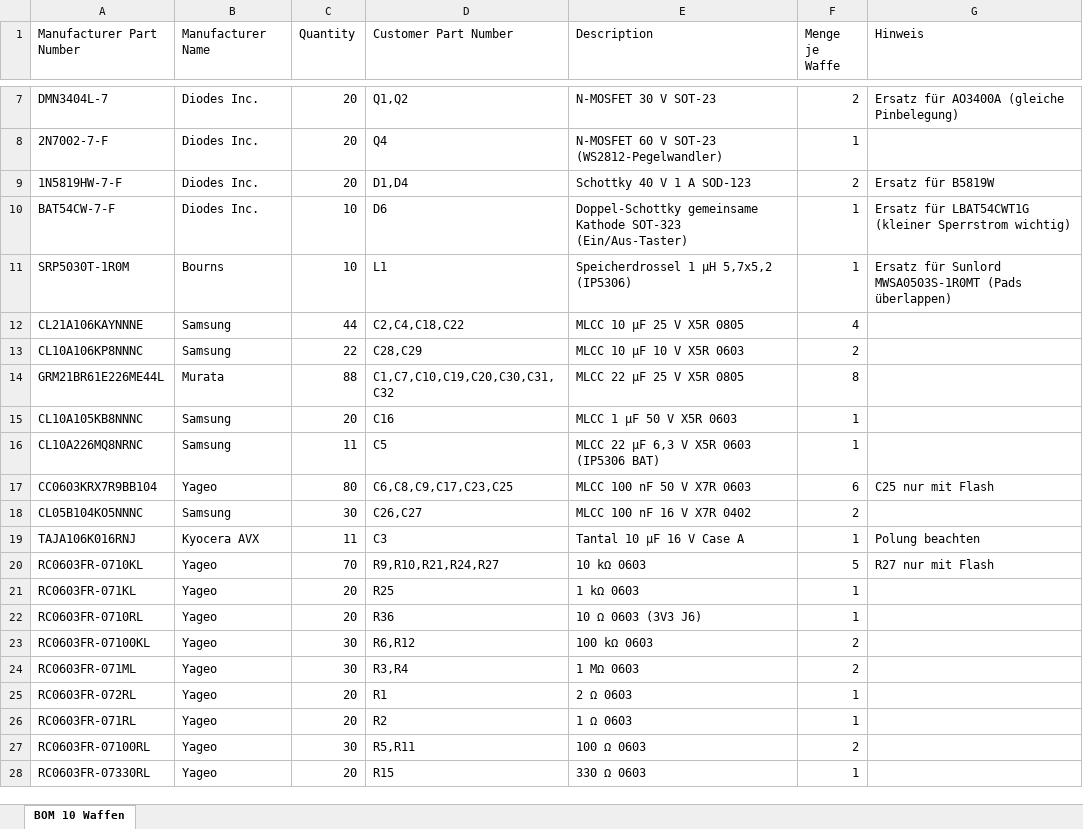
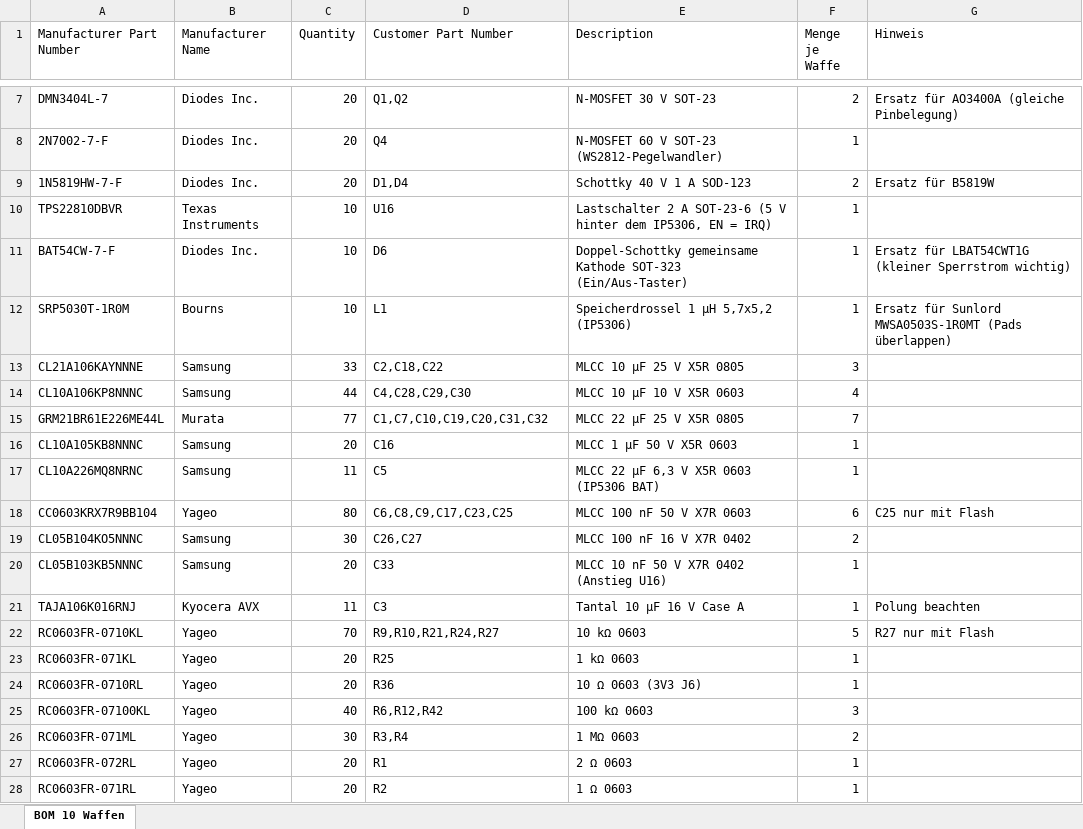
Before and after one commit to G5K-org/open-lasertag, an Excel workbook: kicad/waffe_elektronik/fertigung/mouser/mouser_bom_10_waffen.xlsx, sheet BOM 10 Waffen, drawn as a sheet; only a part is shown, gaps mark what is left out; the shorter side is filled out with more unchanged rows; values as stored, in another font and other column widths than the file's, no borders; addresses are those after the commit; the diff names each change by its address in the sheet, - before the commit and + after, or states it on an @@ line.

```diff
--- a/kicad/waffe_elektronik/fertigung/mouser/mouser_bom_10_waffen.xlsx (sheet BOM 10 Waffen)
+++ b/kicad/waffe_elektronik/fertigung/mouser/mouser_bom_10_waffen.xlsx (sheet BOM 10 Waffen)
+row 10: TPS22810DBVR | Texas Instruments | 10 | U16 | Lastschalter 2 A SOT-23-6 (5 V hinter dem IP5306, EN = IRQ) | 1
-C13 (Quantity): 44
+C13 (Quantity): 33
-D13 (Customer Part Number): C2,C4,C18,C22
+D13 (Customer Part Number): C2,C18,C22
-F13 (Menge je Waffe): 4
+F13 (Menge je Waffe): 3
-C14 (Quantity): 22
+C14 (Quantity): 44
-D14 (Customer Part Number): C28,C29
+D14 (Customer Part Number): C4,C28,C29,C30
-F14 (Menge je Waffe): 2
+F14 (Menge je Waffe): 4
-C15 (Quantity): 88
+C15 (Quantity): 77
-D15 (Customer Part Number): C1,C7,C10,C19,C20,C30,C31,C32
+D15 (Customer Part Number): C1,C7,C10,C19,C20,C31,C32
-F15 (Menge je Waffe): 8
+F15 (Menge je Waffe): 7
+row 20: CL05B103KB5NNNC | Samsung | 20 | C33 | MLCC 10 nF 50 V X7R 0402 (Anstieg U16) | 1
-C25 (Quantity): 30
+C25 (Quantity): 40
-D25 (Customer Part Number): R6,R12
+D25 (Customer Part Number): R6,R12,R42
-F25 (Menge je Waffe): 2
+F25 (Menge je Waffe): 3
```
Also changed, not shown: 52 other files.
